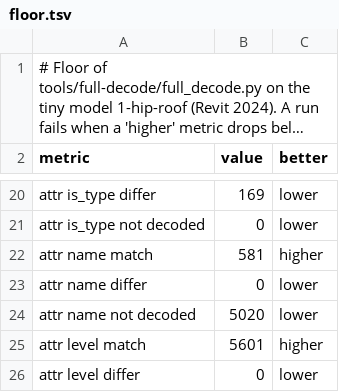
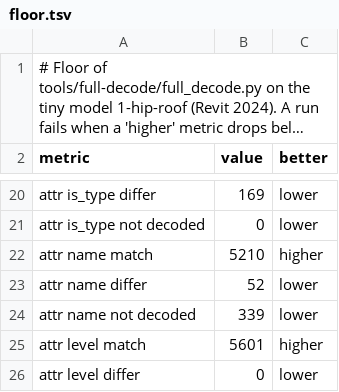
Before and after one commit to helenkwok/rvt-open, a TSV file: tools/full-decode/floor.tsv, drawn as a sheet; only a part is shown, gaps mark what is left out; long unchanged cells end in ….

Commit message:
Full decode: read element names from the element's own objects (#53)
element_names reads a name from the element object or an object it
points to (a type's m_symbolInfo, a category's, material's or pattern's
own object, a parameter definition, a property set's name parameter), a
graphics style's from its category (697 built-in subcategory names added
to the catalog; a subcategory element's, or its owner's where empty) and
a font element's from its owner. On 1-hip-roof (Revit 2024) names match
the Revit API on 5,210 of 5,601 elements, from 581; 52 differ, 339 are
not read.

```diff
--- a/tools/full-decode/floor.tsv
+++ b/tools/full-decode/floor.tsv
@@ -21,5 +21,5 @@ attr is_type differ	169	lower
 attr is_type not decoded	0	lower
-attr name match	581	higher
-attr name differ	0	lower
-attr name not decoded	5020	lower
+attr name match	5210	higher
+attr name differ	52	lower
+attr name not decoded	339	lower
 attr level match	5601	higher
```
Also changed, not shown: 8 other files.
